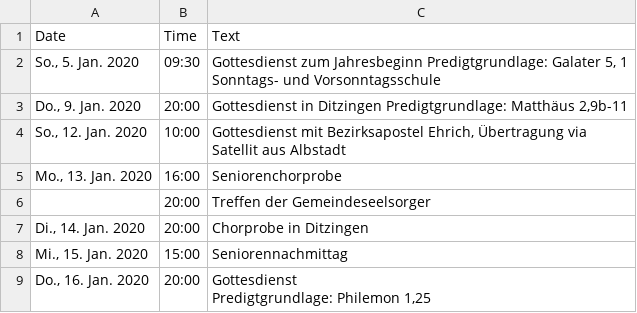
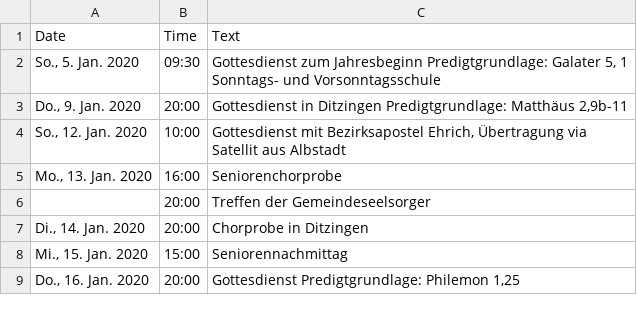
Before and after one commit to tseiffert/GemeindeInfoGerlingen, a CSV file: Termine.csv, drawn as a sheet.

Commit message:
Update Termine.csv

```diff
--- a/Termine.csv
+++ b/Termine.csv
@@ -8,3 +8,2 @@ Di., 14. Jan. 2020;20:00;Chorprobe in Ditzingen
 Mi., 15. Jan. 2020;15:00;Seniorennachmittag
-Do., 16. Jan. 2020;20:00;"Gottesdienst
-Predigtgrundlage: Philemon 1,25"
+Do., 16. Jan. 2020;20:00;Gottesdienst Predigtgrundlage: Philemon 1,25
```
